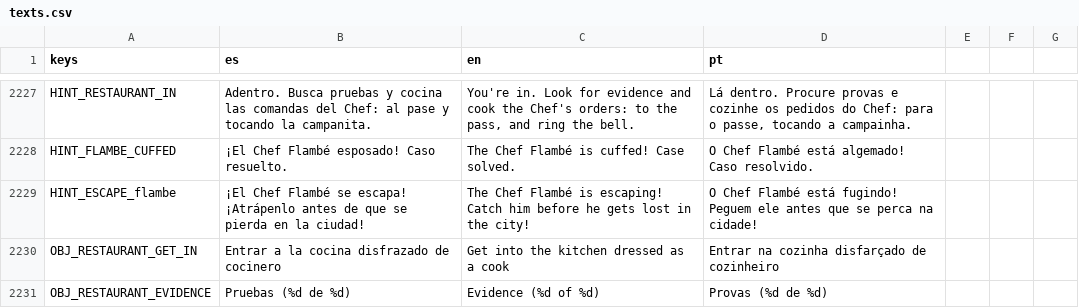
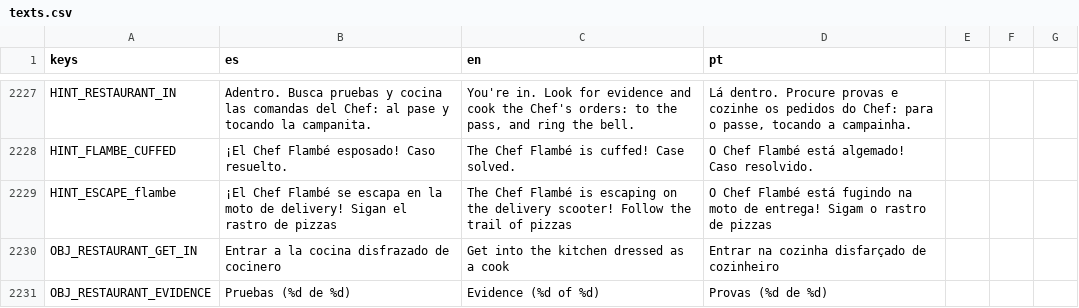
Before and after one commit to cristiangelini/BPD, a CSV file: translations/texts.csv, drawn as a sheet; only a part is shown, gaps mark what is left out.

```diff
--- a/translations/texts.csv
+++ b/translations/texts.csv
@@ -2228,3 +2228,3 @@ HINT_RESTAURANT_IN,Adentro. Busca pruebas y cocina las comandas del Chef: al pas
 HINT_FLAMBE_CUFFED,¡El Chef Flambé esposado! Caso resuelto.,The Chef Flambé is cuffed! Case solved.,O Chef Flambé está algemado! Caso resolvido.
-HINT_ESCAPE_flambe,¡El Chef Flambé se escapa! ¡Atrápenlo antes de que se pierda en la ciudad!,The Chef Flambé is escaping! Catch him before he gets lost in the city!,O Chef Flambé está fugindo! Peguem ele antes que se perca na cidade!
+HINT_ESCAPE_flambe,¡El Chef Flambé se escapa en la moto de delivery! Sigan el rastro de pizzas,The Chef Flambé is escaping on the delivery scooter! Follow the trail of pizzas,O Chef Flambé está fugindo na moto de entrega! Sigam o rastro de pizzas
 OBJ_RESTAURANT_GET_IN,Entrar a la cocina disfrazado de cocinero,Get into the kitchen dressed as a cook,Entrar na cozinha disfarçado de cozinheiro
```
Also changed, not shown: 18 other files.
